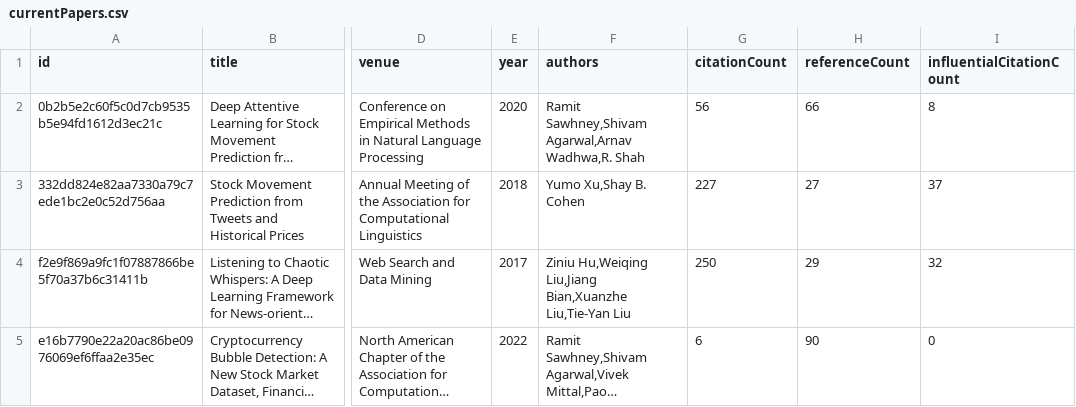
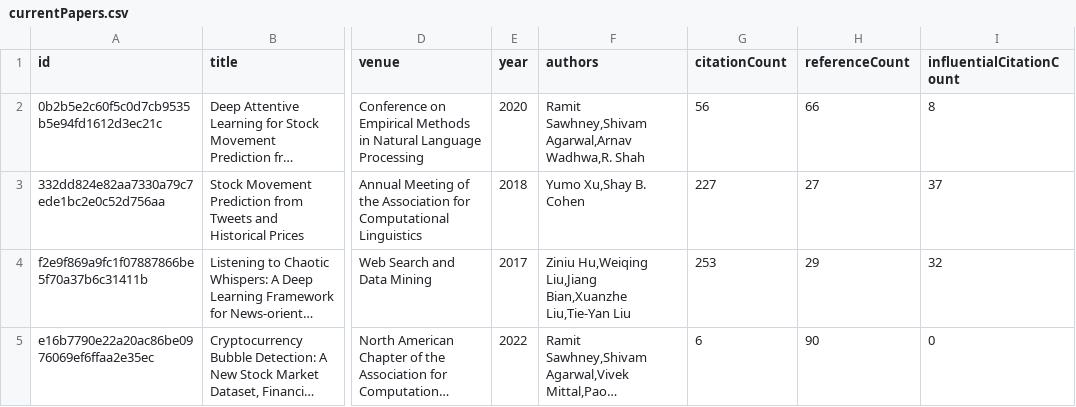
Before and after one commit to avi-jit/memestock-lit-review, a CSV file: data/currentPapers.csv, drawn as a sheet; only a part is shown, gaps mark what is left out; long unchanged cells end in …; the diff names each change by its address in the sheet, - before the commit and + after, or states it on an @@ line.

Commit message:
Update paper data

```diff
--- a/data/currentPapers.csv
+++ b/data/currentPapers.csv
-G4 (citationCount): 250
+G4 (citationCount): 253
```
Also changed, not shown: 2 other files.
